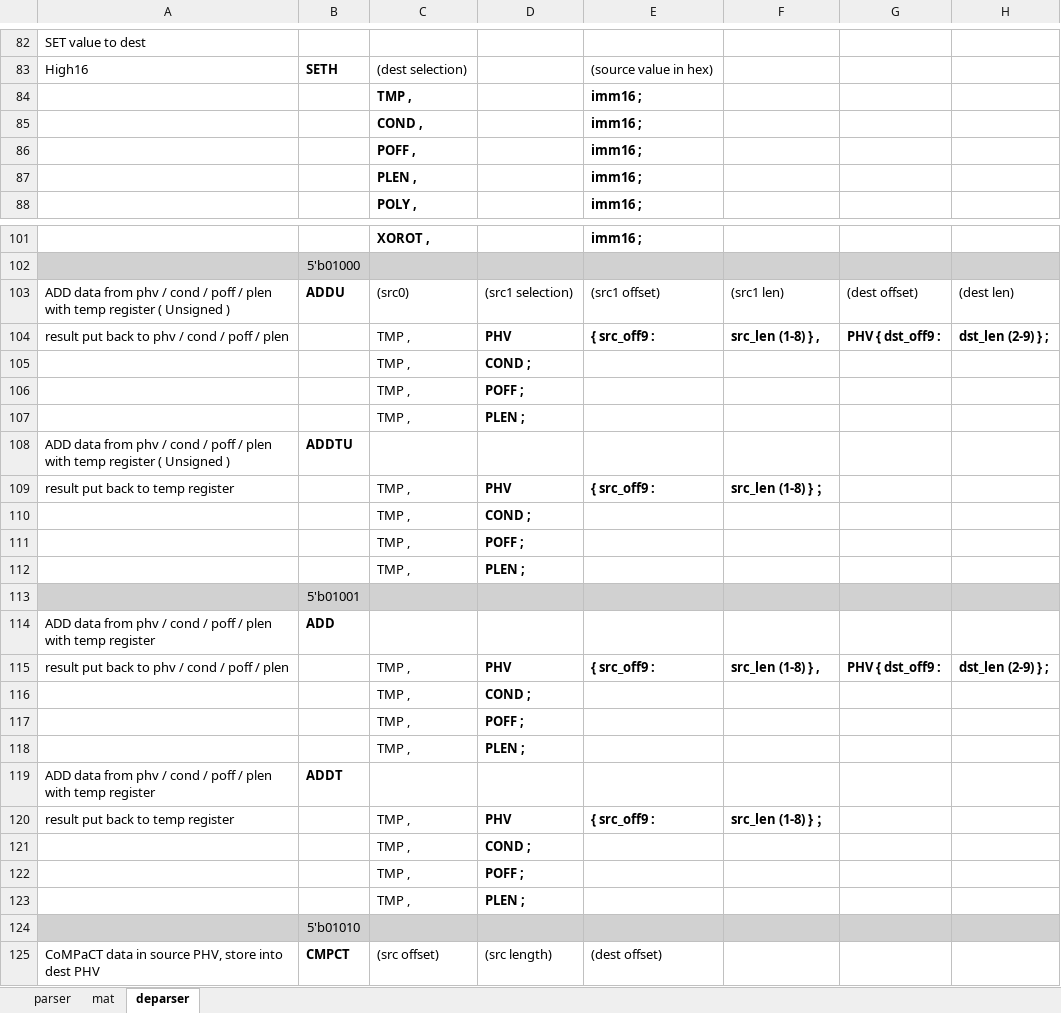
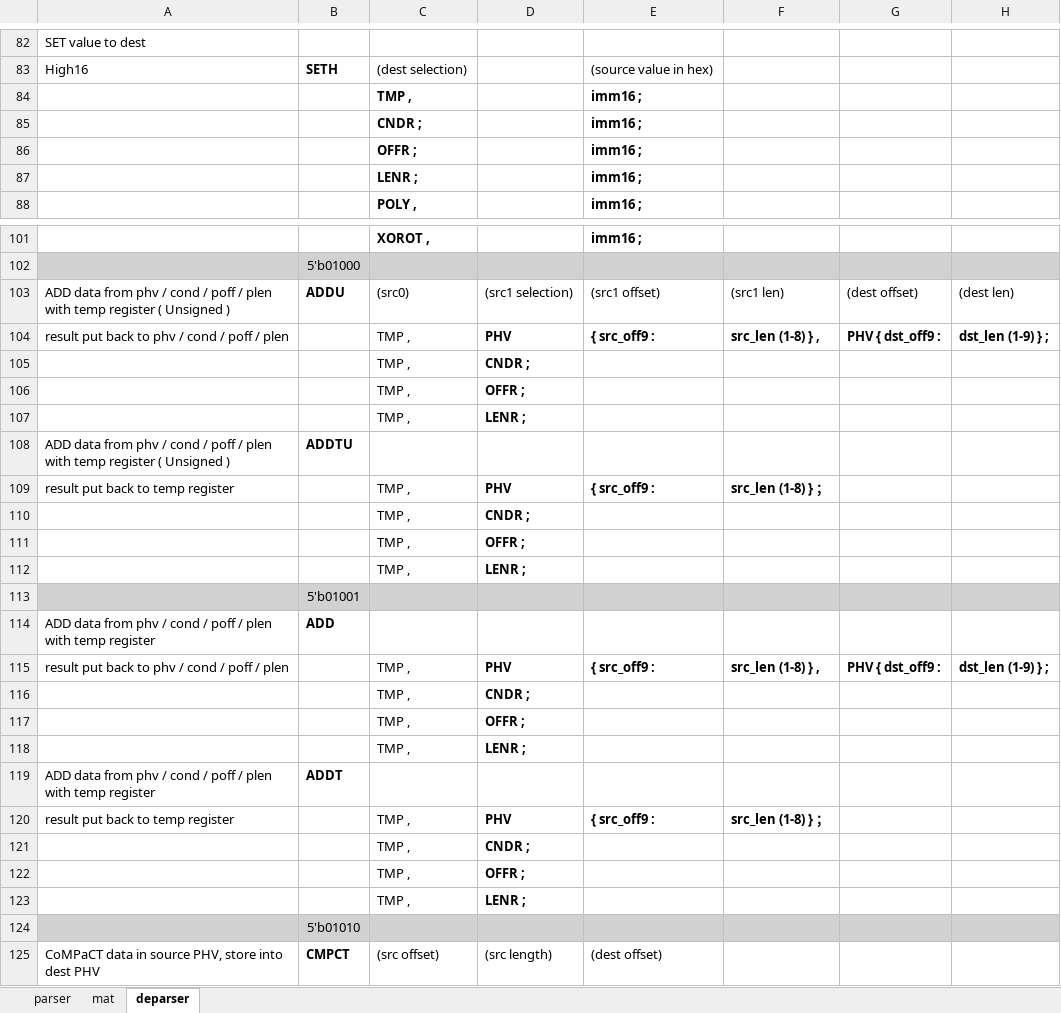
Before and after one commit to cityfarmer2017/P4EngineAssembler, an Excel workbook: P4E_psuedo_instruction_set.xlsx, sheet deparser, drawn as a sheet; only a part is shown, gaps mark what is left out; values as stored, in another font and other column widths than the file's, no borders; the diff covers the shown part only; the diff names each change by its address in the sheet, - before the commit and + after, or states it on an @@ line.

Commit message:
non-send instructions length field minus 1, SETH/L and ADD(T)(U)'s parameters COND/POFF/PLEN changed to CNDR/OFFR/LENR

```diff
--- a/P4E_psuedo_instruction_set.xlsx (sheet deparser)
+++ b/P4E_psuedo_instruction_set.xlsx (sheet deparser)
-C85: COND ,
+C85: CNDR ;
-C86: POFF ,
+C86: OFFR ;
-C87: PLEN ,
+C87: LENR ;
-H104: dst_len (2-9) } ;
+H104: dst_len (1-9) } ;
-D105: COND ;
+D105: CNDR ;
-D106: POFF ;
+D106: OFFR ;
-D107: PLEN ;
+D107: LENR ;
-D110: COND ;
+D110: CNDR ;
-D111: POFF ;
+D111: OFFR ;
-D112: PLEN ;
+D112: LENR ;
-H115: dst_len (2-9) } ;
+H115: dst_len (1-9) } ;
-D116: COND ;
+D116: CNDR ;
-D117: POFF ;
+D117: OFFR ;
-D118: PLEN ;
+D118: LENR ;
-D121: COND ;
+D121: CNDR ;
-D122: POFF ;
+D122: OFFR ;
-D123: PLEN ;
+D123: LENR ;
```
Also changed, not shown: 3 edited cells elsewhere in this sheet, 6 other files.
